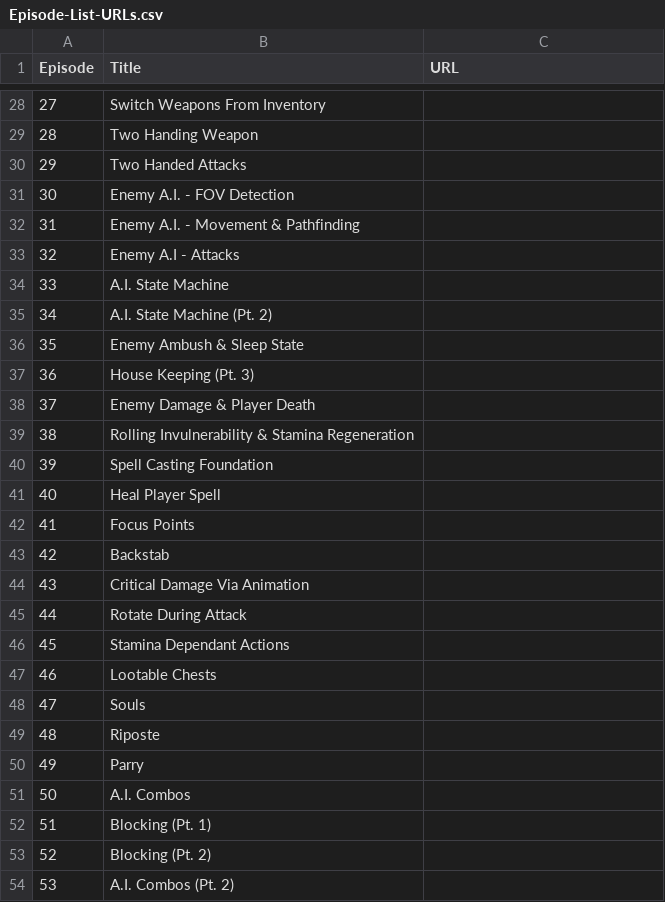
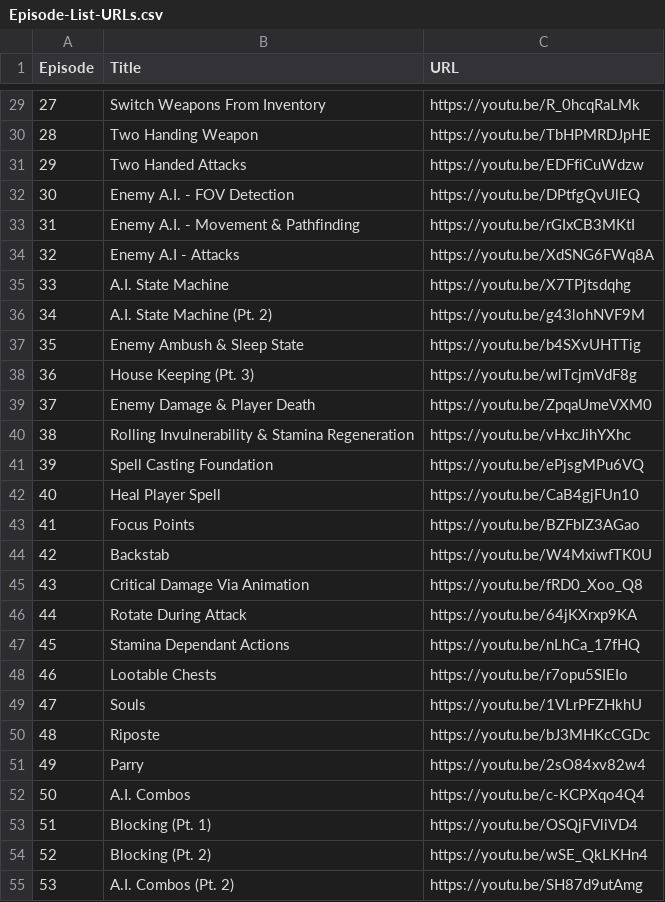
Before and after one commit to bigmekben/DSIU2025, a CSV file: Episode-List-URLs.csv, drawn as a sheet; only a part is shown, gaps mark what is left out; addresses are those after the commit; the diff covers the shown part only; the diff names each change by its address in the sheet, - before the commit and + after, or states it on an @@ line.

```diff
--- a/Episode-List-URLs.csv
+++ b/Episode-List-URLs.csv
-C29 (URL): (empty)
+C29 (URL): https://youtu.be/R_0hcqRaLMk
-C30 (URL): (empty)
+C30 (URL): https://youtu.be/TbHPMRDJpHE
-C31 (URL): (empty)
+C31 (URL): https://youtu.be/EDFfiCuWdzw
-C32 (URL): (empty)
+C32 (URL): https://youtu.be/DPtfgQvUlEQ
-C33 (URL): (empty)
+C33 (URL): https://youtu.be/rGIxCB3MKtI
-C34 (URL): (empty)
+C34 (URL): https://youtu.be/XdSNG6FWq8A
-C35 (URL): (empty)
+C35 (URL): https://youtu.be/X7TPjtsdqhg
-C36 (URL): (empty)
+C36 (URL): https://youtu.be/g43lohNVF9M
-C37 (URL): (empty)
+C37 (URL): https://youtu.be/b4SXvUHTTig
-C38 (URL): (empty)
+C38 (URL): https://youtu.be/wlTcjmVdF8g
-C39 (URL): (empty)
+C39 (URL): https://youtu.be/ZpqaUmeVXM0
-C40 (URL): (empty)
+C40 (URL): https://youtu.be/vHxcJihYXhc
-C41 (URL): (empty)
+C41 (URL): https://youtu.be/ePjsgMPu6VQ
-C42 (URL): (empty)
+C42 (URL): https://youtu.be/CaB4gjFUn10
-C43 (URL): (empty)
+C43 (URL): https://youtu.be/BZFbIZ3AGao
-C44 (URL): (empty)
+C44 (URL): https://youtu.be/W4MxiwfTK0U
-C45 (URL): (empty)
+C45 (URL): https://youtu.be/fRD0_Xoo_Q8
-C46 (URL): (empty)
+C46 (URL): https://youtu.be/64jKXrxp9KA
-C47 (URL): (empty)
+C47 (URL): https://youtu.be/nLhCa_17fHQ
-C48 (URL): (empty)
+C48 (URL): https://youtu.be/r7opu5SIEIo
-C49 (URL): (empty)
+C49 (URL): https://youtu.be/1VLrPFZHkhU
-C50 (URL): (empty)
+C50 (URL): https://youtu.be/bJ3MHKcCGDc
-C51 (URL): (empty)
+C51 (URL): https://youtu.be/2sO84xv82w4
-C52 (URL): (empty)
+C52 (URL): https://youtu.be/c-KCPXqo4Q4
-C53 (URL): (empty)
+C53 (URL): https://youtu.be/OSQjFVliVD4
-C54 (URL): (empty)
+C54 (URL): https://youtu.be/wSE_QkLKHn4
-C55 (URL): (empty)
+C55 (URL): https://youtu.be/SH87d9utAmg
```
Also changed, not shown: 1 added row, 32 edited cells and row numbers in column A elsewhere in this file.
